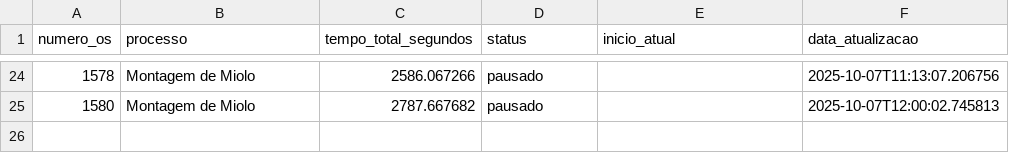
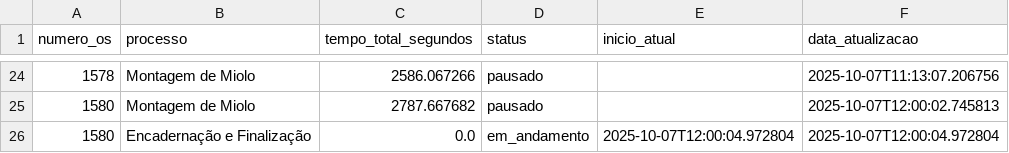
Before and after one commit to controleciceropapelaria-design/sistema-apontamento-tempos, a CSV file: tempos_processos.csv, drawn as a sheet; only a part is shown, gaps mark what is left out.

Commit message:
Tempos atualizados - 07/10/2025 12:00

```diff
--- a/tempos_processos.csv
+++ b/tempos_processos.csv
@@ -25 +25,2 @@ numero_os,processo,tempo_total_segundos,status,inicio_atual,data_atualizacao
 1580,Montagem de Miolo,2787.667682,pausado,,2025-10-07T12:00:02.745813
+1580,Encadernação e Finalização,0.0,em_andamento,2025-10-07T12:00:04.972804,2025-10-07T12:00:04.972804
```
